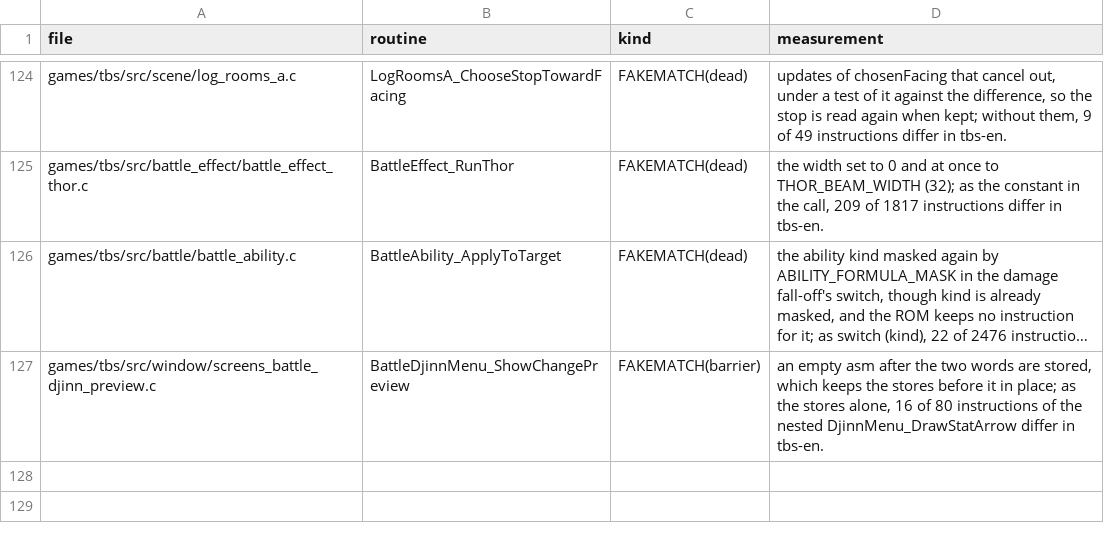
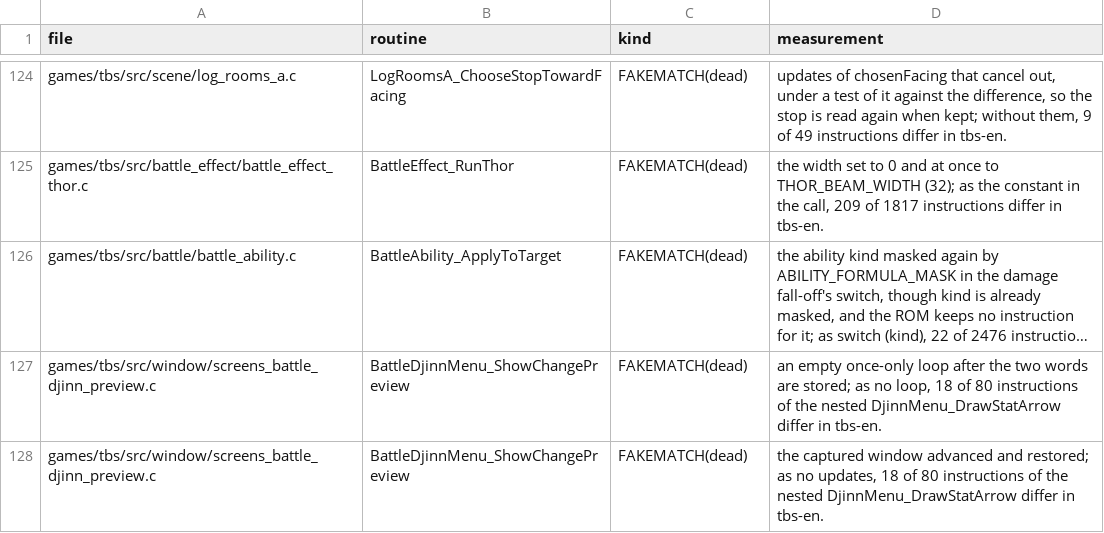
Before and after one commit to PascalPixel/alchemy-devtools, a TSV file: evidence/tbs-fakematch.tsv, drawn as a sheet; only a part is shown, gaps mark what is left out; long unchanged cells end in …; the diff names each change by its address in the sheet, - before the commit and + after, or states it on an @@ line.

```diff
--- a/evidence/tbs-fakematch.tsv
+++ b/evidence/tbs-fakematch.tsv
-C127 (kind): FAKEMATCH(barrier)
+C127 (kind): FAKEMATCH(dead)
-D127 (measurement): an empty asm after the two words are stored, which keeps the stores before it in place; as the stores alone, 16 of 80…
+D127 (measurement): an empty once-only loop after the two words are stored; as no loop, 18 of 80…
+row 128: games/tbs/src/window/screens_battle_djinn_preview.c | BattleDjinnMenu_ShowChangePreview | FAKEMATCH(dead) | the captured window advanced and restored; as no updates, 18 of 80 instructions of the nested DjinnMenu_DrawStatArrow differ in tbs-en.
```
Also changed, not shown: evidence/tla-fakematch.tsv.
